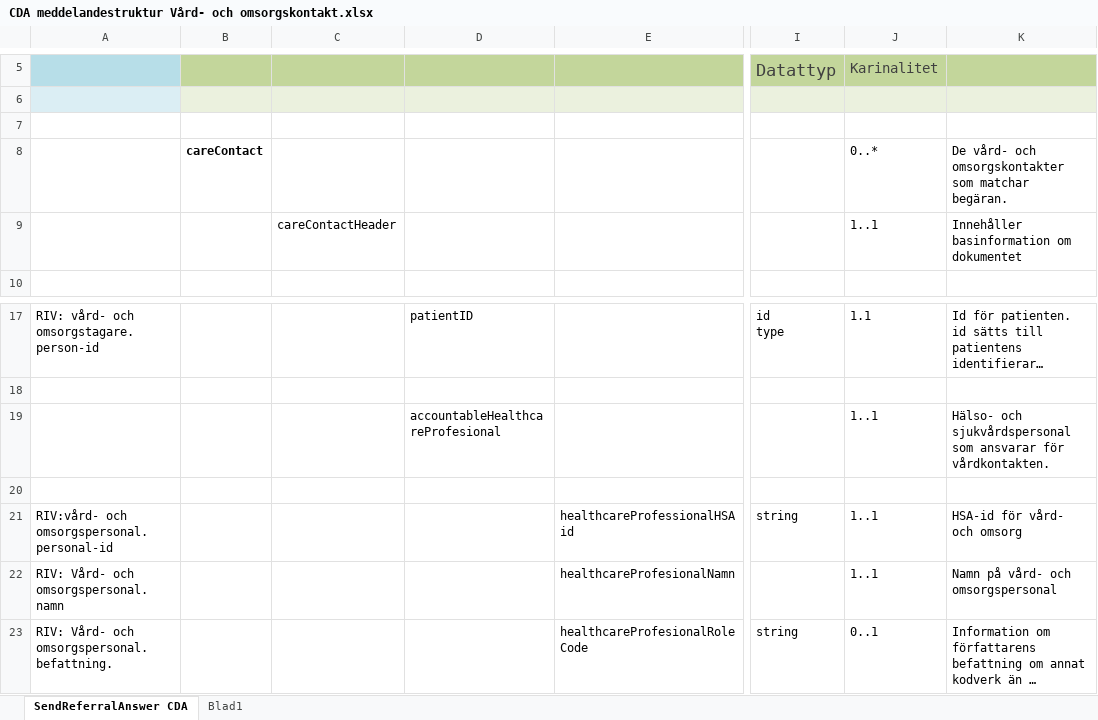
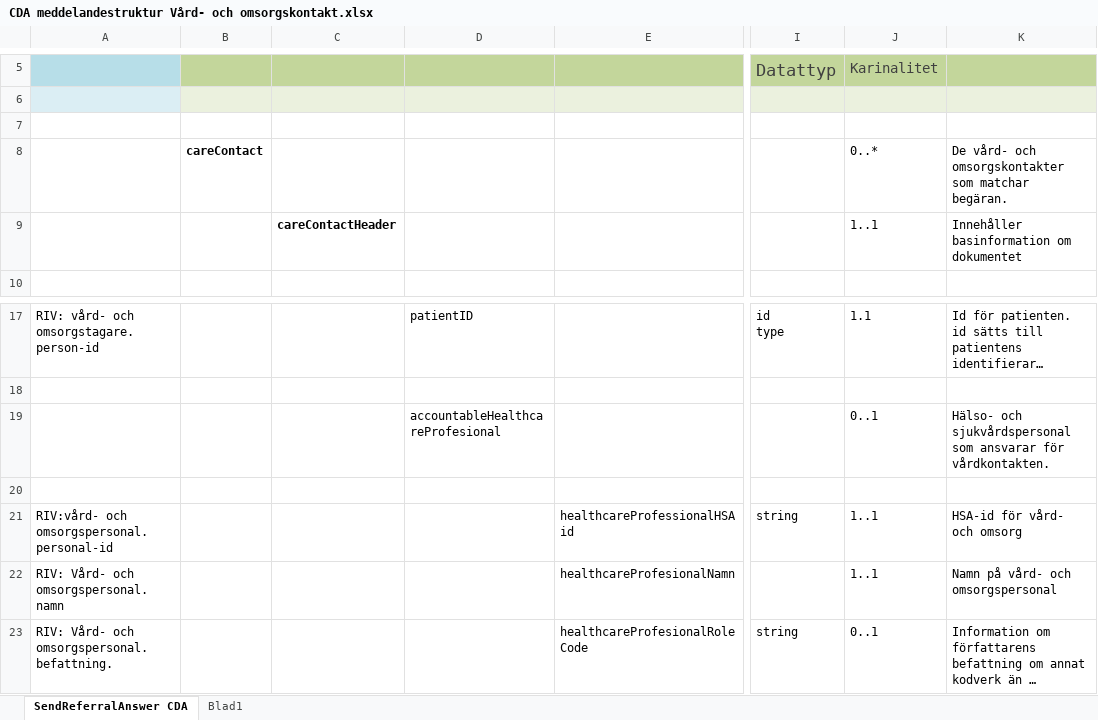
Before and after one commit to admstar/rivta, an Excel workbook: ServiceInteractions/riv/clinicalprocess/logistics/logistics/trunk/schemas/core_components/hl7cda/docs/CDA meddelandestruktur Vård- och omsorgskontakt.xlsx, sheet SendReferralAnswer CDA, drawn as a sheet; only a part is shown, gaps mark what is left out; long unchanged cells end in …; values as stored, in another font and other column widths than the file's, no borders; the diff names each change by its address in the sheet, - before the commit and + after, or states it on an @@ line.

Commit message:
Uppdaterat kardinalitet för accountableHealthcareProfessional

```diff
--- a/ServiceInteractions/riv/clinicalprocess/logistics/logistics/trunk/schemas/core_components/hl7cda/docs/CDA meddelandestruktur Vård- och omsorgskontakt.xlsx (sheet SendReferralAnswer CDA)
+++ b/ServiceInteractions/riv/clinicalprocess/logistics/logistics/trunk/schemas/core_components/hl7cda/docs/CDA meddelandestruktur Vård- och omsorgskontakt.xlsx (sheet SendReferralAnswer CDA)
-C9 bold: off
+C9 bold: on
-J19: 1..1
+J19: 0..1
```
